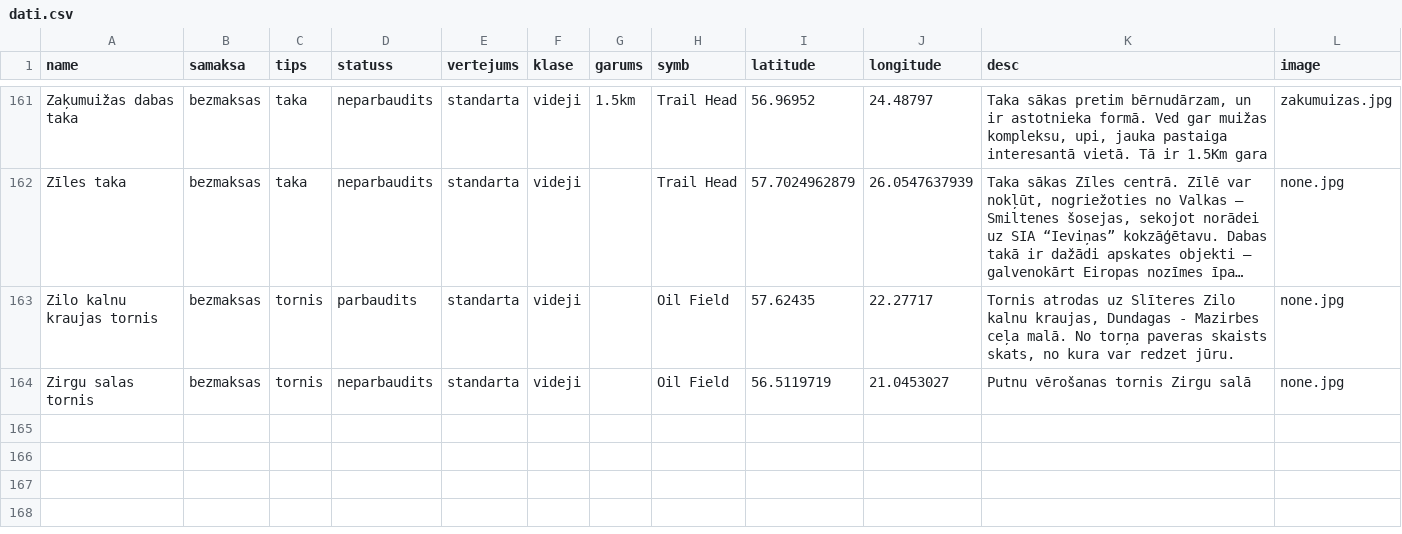
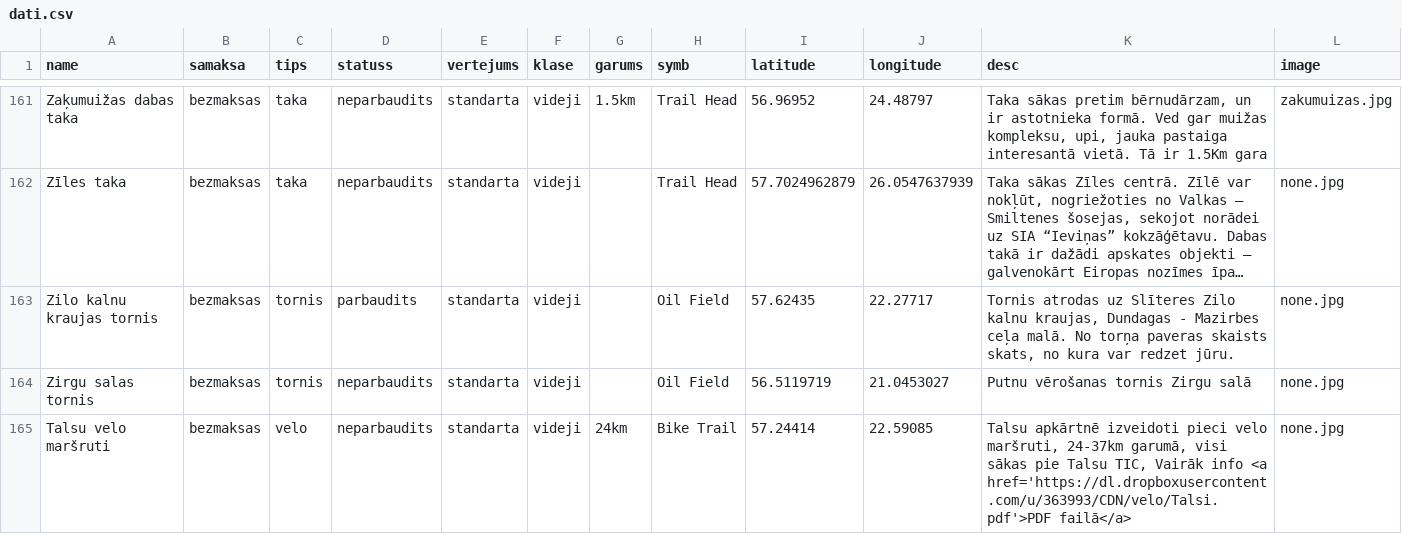
Before and after one commit to trakais/trakais.github.io, a CSV file: dati.csv, drawn as a sheet; only a part is shown, gaps mark what is left out; long unchanged cells end in …; the diff names each change by its address in the sheet, - before the commit and + after, or states it on an @@ line.

Commit message:
added talsi velo

```diff
--- a/dati.csv
+++ b/dati.csv
+row 165: Talsu velo maršruti | bezmaksas | velo | neparbaudits | standarta | videji | 24km | Bike Trail | 57.24414 | 22.59085 | Talsu apkārtnē izveidoti pieci velo maršruti, 24-37km garumā, visi sākas pie Talsu TIC, Vairāk info <a href='https://dl.dropboxusercontent.com/u/363993/CDN/velo/Talsi.pdf'>PDF failā</a> | none.jpg
```
